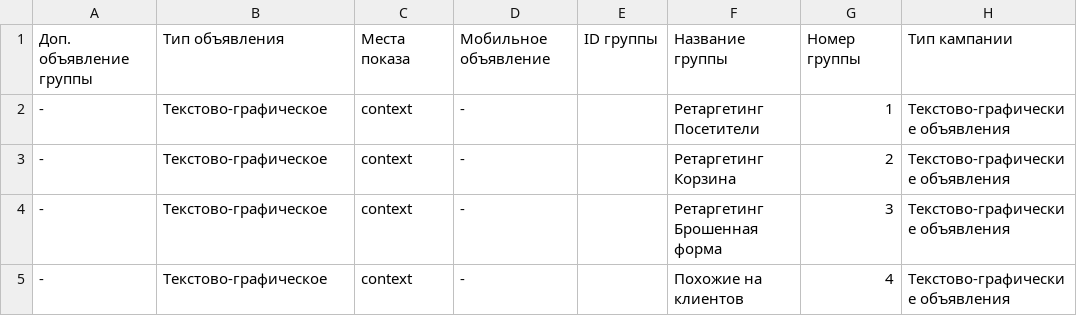
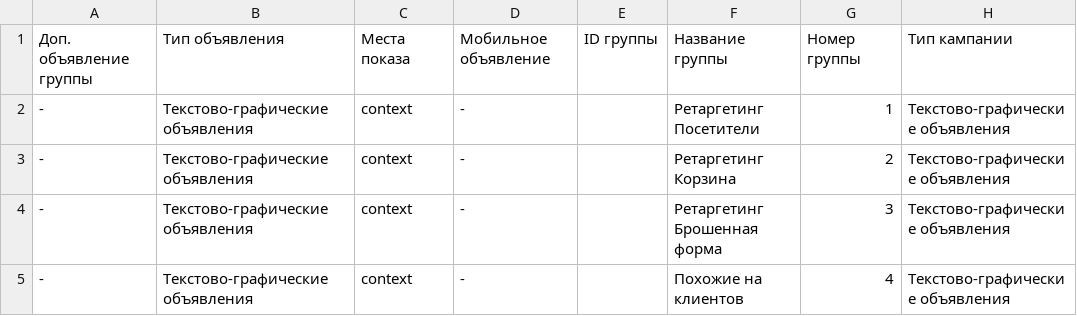
Before and after one commit to egiscore/golden-ring-tours, a CSV file: директ-импорт-promo.csv, drawn as a sheet; only a part is shown; the diff names each change by its address in the sheet, - before the commit and + after, or states it on an @@ line.

```diff
--- a/директ-импорт-promo.csv
+++ b/директ-импорт-promo.csv
-B2:B5: Текстово-графическое
+B2:B5: Текстово-графические объявления
```
